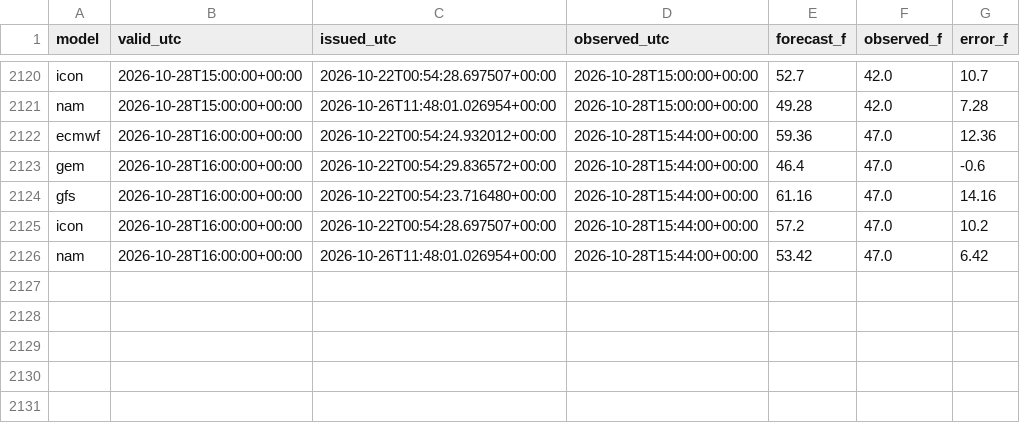
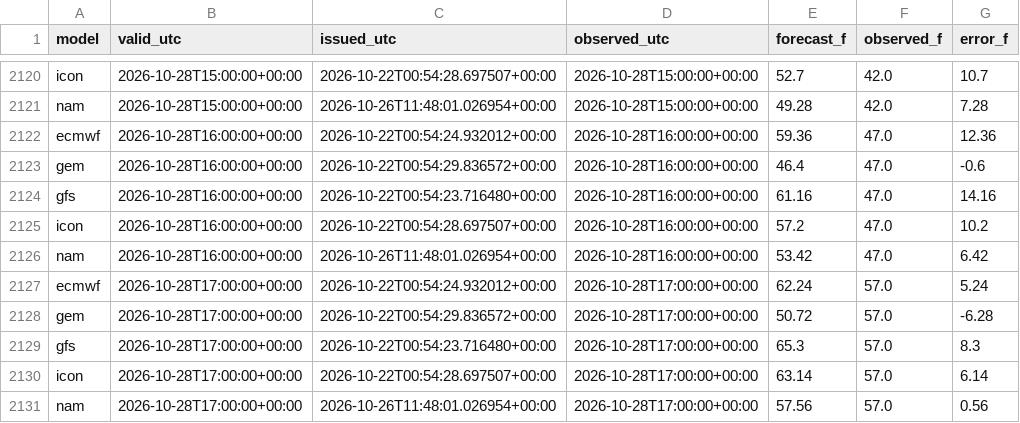
Before and after one commit to russomatt-wx/moraga-weather-graphics, a CSV file: hourly_matches.csv, drawn as a sheet; only a part is shown, gaps mark what is left out.

```diff
--- a/hourly_matches.csv
+++ b/hourly_matches.csv
@@ -2121,6 +2121,11 @@ icon,2026-10-28T15:00:00+00:00,2026-10-22T00:54:28.697507+00:00,2026-10-28T15:00
 nam,2026-10-28T15:00:00+00:00,2026-10-26T11:48:01.026954+00:00,2026-10-28T15:00:00+00:00,49.28,42.0,7.28
-ecmwf,2026-10-28T16:00:00+00:00,2026-10-22T00:54:24.932012+00:00,2026-10-28T15:44:00+00:00,59.36,47.0,12.36
-gem,2026-10-28T16:00:00+00:00,2026-10-22T00:54:29.836572+00:00,2026-10-28T15:44:00+00:00,46.4,47.0,-0.6
-gfs,2026-10-28T16:00:00+00:00,2026-10-22T00:54:23.716480+00:00,2026-10-28T15:44:00+00:00,61.16,47.0,14.16
-icon,2026-10-28T16:00:00+00:00,2026-10-22T00:54:28.697507+00:00,2026-10-28T15:44:00+00:00,57.2,47.0,10.2
-nam,2026-10-28T16:00:00+00:00,2026-10-26T11:48:01.026954+00:00,2026-10-28T15:44:00+00:00,53.42,47.0,6.42
+ecmwf,2026-10-28T16:00:00+00:00,2026-10-22T00:54:24.932012+00:00,2026-10-28T16:00:00+00:00,59.36,47.0,12.36
+gem,2026-10-28T16:00:00+00:00,2026-10-22T00:54:29.836572+00:00,2026-10-28T16:00:00+00:00,46.4,47.0,-0.6
+gfs,2026-10-28T16:00:00+00:00,2026-10-22T00:54:23.716480+00:00,2026-10-28T16:00:00+00:00,61.16,47.0,14.16
+icon,2026-10-28T16:00:00+00:00,2026-10-22T00:54:28.697507+00:00,2026-10-28T16:00:00+00:00,57.2,47.0,10.2
+nam,2026-10-28T16:00:00+00:00,2026-10-26T11:48:01.026954+00:00,2026-10-28T16:00:00+00:00,53.42,47.0,6.42
+ecmwf,2026-10-28T17:00:00+00:00,2026-10-22T00:54:24.932012+00:00,2026-10-28T17:00:00+00:00,62.24,57.0,5.24
+gem,2026-10-28T17:00:00+00:00,2026-10-22T00:54:29.836572+00:00,2026-10-28T17:00:00+00:00,50.72,57.0,-6.28
+gfs,2026-10-28T17:00:00+00:00,2026-10-22T00:54:23.716480+00:00,2026-10-28T17:00:00+00:00,65.3,57.0,8.3
+icon,2026-10-28T17:00:00+00:00,2026-10-22T00:54:28.697507+00:00,2026-10-28T17:00:00+00:00,63.14,57.0,6.14
+nam,2026-10-28T17:00:00+00:00,2026-10-26T11:48:01.026954+00:00,2026-10-28T17:00:00+00:00,57.56,57.0,0.56
```
Also changed, not shown: 10 other files.
